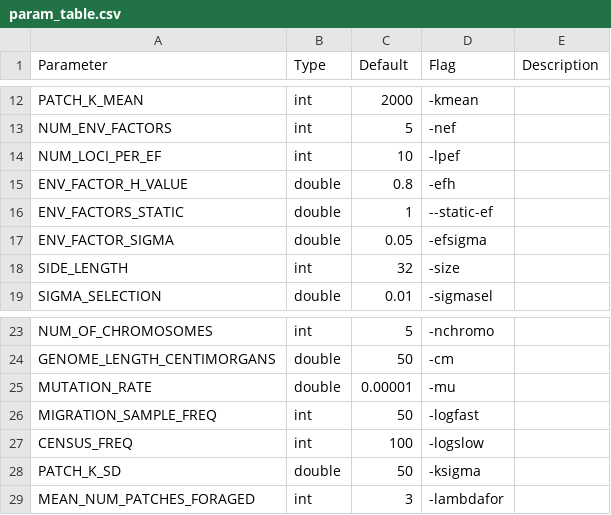
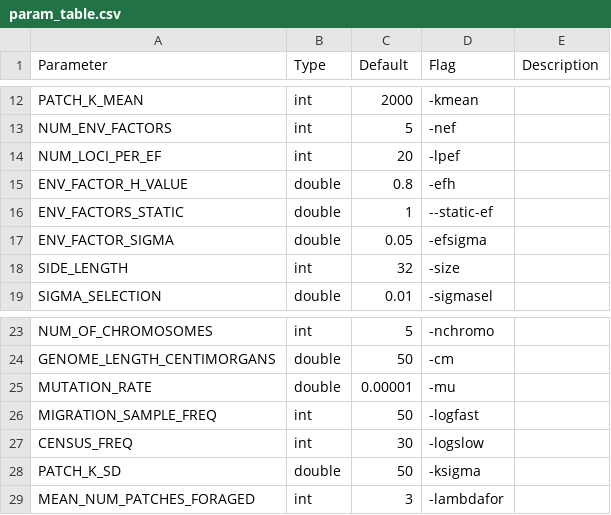
Before and after one commit to gottacatchenall/2deme, a CSV file: param_table.csv, drawn as a sheet; only a part is shown, gaps mark what is left out.

```diff
--- a/param_table.csv
+++ b/param_table.csv
@@ -13,3 +13,3 @@ PATCH_K_MEAN,int,2000,-kmean,
 NUM_ENV_FACTORS,int,5,-nef,
-NUM_LOCI_PER_EF,int,10,-lpef,
+NUM_LOCI_PER_EF,int,20,-lpef,
 ENV_FACTOR_H_VALUE,double,0.8,-efh,
@@ -26,3 +26,3 @@ MUTATION_RATE,double,0.00001,-mu,
 MIGRATION_SAMPLE_FREQ,int,50,-logfast,
-CENSUS_FREQ,int,100,-logslow,
+CENSUS_FREQ,int,30,-logslow,
 PATCH_K_SD,double,50,-ksigma,
```
Also changed, not shown: 1 other file.
